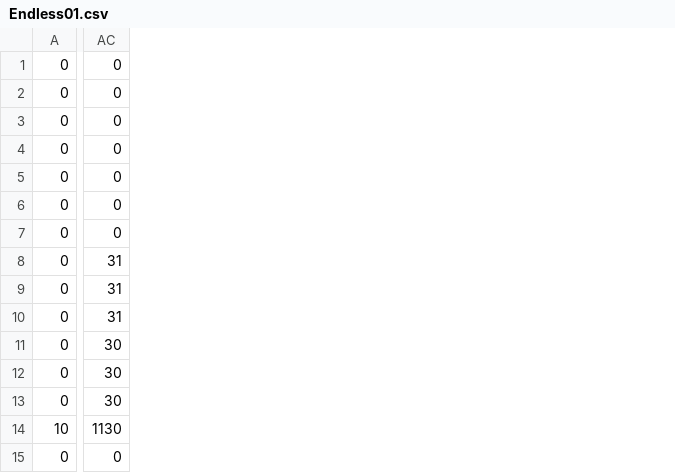
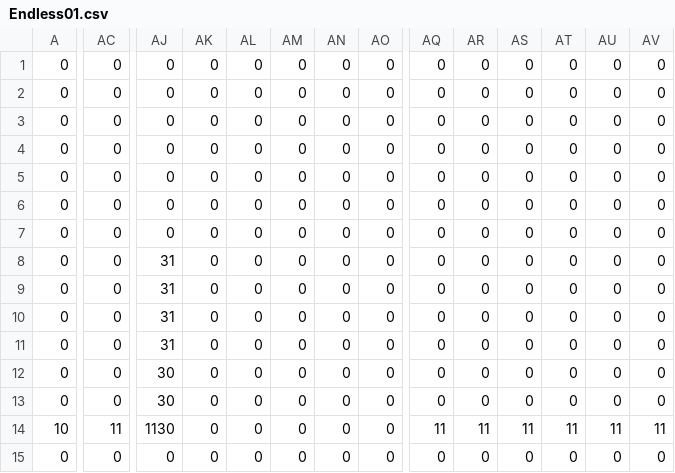
Before and after one commit to HorigomeSota/GffGame, a CSV file: Assets/StreamingAssets/Endless/Endless01.csv, drawn as a sheet; only a part is shown, gaps mark what is left out; the diff covers the shown part only; the diff names each change by its address in the sheet, - before the commit and + after, or states it on an @@ line.

```diff
--- a/Assets/StreamingAssets/Endless/Endless01.csv
+++ b/Assets/StreamingAssets/Endless/Endless01.csv
+column AJ, rows 1-15: 0 | 0 | 0 | 0 | 0 | 0 | 0 | 31 | 31 | 31 | 31 | 30 | 30 | 1130 | 0
+column AK, rows 1-15: all 0
+column AL, rows 1-15: all 0
+column AM, rows 1-15: all 0
+column AN, rows 1-15: all 0
+column AO, rows 1-15: all 0
+column AQ, rows 1-15: 0 | 0 | 0 | 0 | 0 | 0 | 0 | 0 | 0 | 0 | 0 | 0 | 0 | 11 | 0
+column AR, rows 1-15: 0 | 0 | 0 | 0 | 0 | 0 | 0 | 0 | 0 | 0 | 0 | 0 | 0 | 11 | 0
+column AS, rows 1-15: 0 | 0 | 0 | 0 | 0 | 0 | 0 | 0 | 0 | 0 | 0 | 0 | 0 | 11 | 0
+column AT, rows 1-15: 0 | 0 | 0 | 0 | 0 | 0 | 0 | 0 | 0 | 0 | 0 | 0 | 0 | 11 | 0
+column AU, rows 1-15: 0 | 0 | 0 | 0 | 0 | 0 | 0 | 0 | 0 | 0 | 0 | 0 | 0 | 11 | 0
+column AV, rows 1-15: 0 | 0 | 0 | 0 | 0 | 0 | 0 | 0 | 0 | 0 | 0 | 0 | 0 | 11 | 0
-AC8:AC10: 31
+AC8:AC10: 0
-AC11:AC13: 30
+AC11:AC13: 0
-AC14: 1130
+AC14: 11
```
Also changed, not shown: 16 added columns and 7 edited cells elsewhere in this file, Assets/StreamingAssets/Endless/Endless02.csv, Assets/StreamingAssets/Endless/Endless03.csv, 22 other files.
